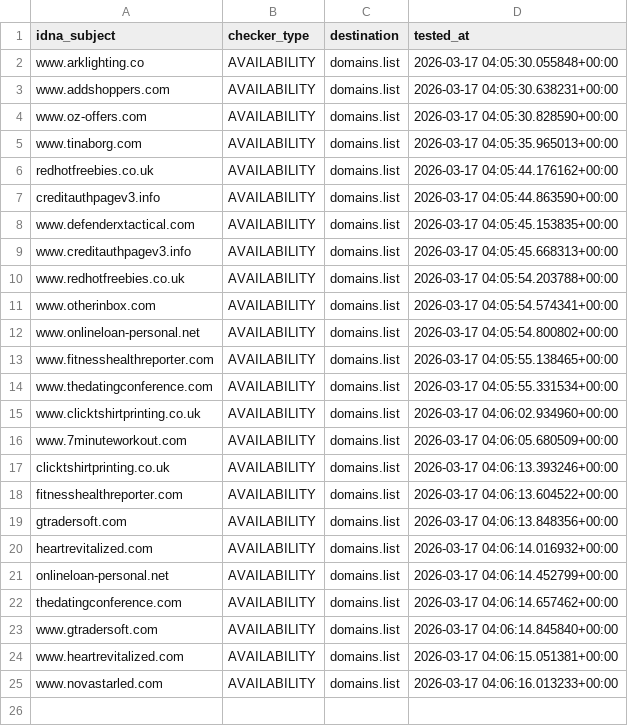
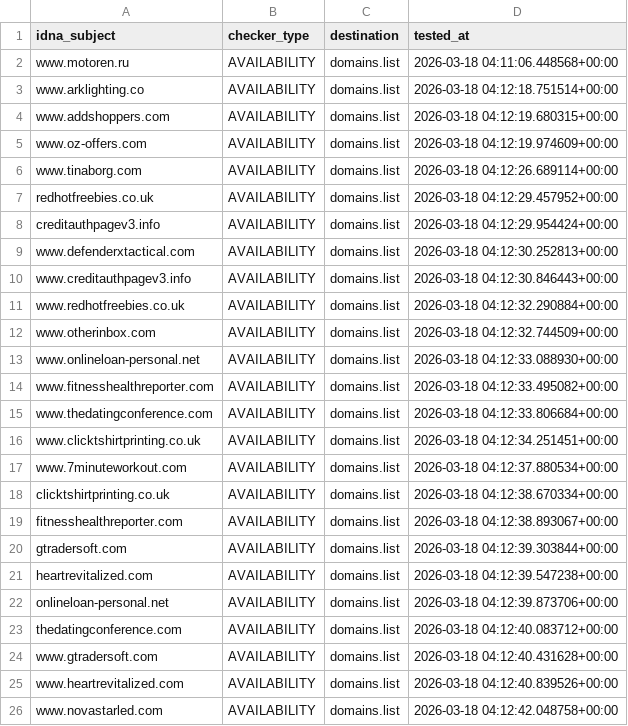
Before and after one commit to Ultimate-Hosts-Blacklist/Add_Spam, a CSV file: .pyfunceble/inactive.csv, drawn as a sheet.

```diff
--- a/.pyfunceble/inactive.csv
+++ b/.pyfunceble/inactive.csv
@@ -1,25 +1,26 @@
 idna_subject,checker_type,destination,tested_at
-www.arklighting.co,AVAILABILITY,domains.list,2026-03-17 04:05:30.055848+00:00
-www.addshoppers.com,AVAILABILITY,domains.list,2026-03-17 04:05:30.638231+00:00
-www.oz-offers.com,AVAILABILITY,domains.list,2026-03-17 04:05:30.828590+00:00
-www.tinaborg.com,AVAILABILITY,domains.list,2026-03-17 04:05:35.965013+00:00
-redhotfreebies.co.uk,AVAILABILITY,domains.list,2026-03-17 04:05:44.176162+00:00
-creditauthpagev3.info,AVAILABILITY,domains.list,2026-03-17 04:05:44.863590+00:00
-www.defenderxtactical.com,AVAILABILITY,domains.list,2026-03-17 04:05:45.153835+00:00
-www.creditauthpagev3.info,AVAILABILITY,domains.list,2026-03-17 04:05:45.668313+00:00
-www.redhotfreebies.co.uk,AVAILABILITY,domains.list,2026-03-17 04:05:54.203788+00:00
-www.otherinbox.com,AVAILABILITY,domains.list,2026-03-17 04:05:54.574341+00:00
-www.onlineloan-personal.net,AVAILABILITY,domains.list,2026-03-17 04:05:54.800802+00:00
-www.fitnesshealthreporter.com,AVAILABILITY,domains.list,2026-03-17 04:05:55.138465+00:00
-www.thedatingconference.com,AVAILABILITY,domains.list,2026-03-17 04:05:55.331534+00:00
-www.clicktshirtprinting.co.uk,AVAILABILITY,domains.list,2026-03-17 04:06:02.934960+00:00
-www.7minuteworkout.com,AVAILABILITY,domains.list,2026-03-17 04:06:05.680509+00:00
-clicktshirtprinting.co.uk,AVAILABILITY,domains.list,2026-03-17 04:06:13.393246+00:00
-fitnesshealthreporter.com,AVAILABILITY,domains.list,2026-03-17 04:06:13.604522+00:00
-gtradersoft.com,AVAILABILITY,domains.list,2026-03-17 04:06:13.848356+00:00
-heartrevitalized.com,AVAILABILITY,domains.list,2026-03-17 04:06:14.016932+00:00
-onlineloan-personal.net,AVAILABILITY,domains.list,2026-03-17 04:06:14.452799+00:00
-thedatingconference.com,AVAILABILITY,domains.list,2026-03-17 04:06:14.657462+00:00
-www.gtradersoft.com,AVAILABILITY,domains.list,2026-03-17 04:06:14.845840+00:00
-www.heartrevitalized.com,AVAILABILITY,domains.list,2026-03-17 04:06:15.051381+00:00
-www.novastarled.com,AVAILABILITY,domains.list,2026-03-17 04:06:16.013233+00:00
+www.motoren.ru,AVAILABILITY,domains.list,2026-03-18 04:11:06.448568+00:00
+www.arklighting.co,AVAILABILITY,domains.list,2026-03-18 04:12:18.751514+00:00
+www.addshoppers.com,AVAILABILITY,domains.list,2026-03-18 04:12:19.680315+00:00
+www.oz-offers.com,AVAILABILITY,domains.list,2026-03-18 04:12:19.974609+00:00
+www.tinaborg.com,AVAILABILITY,domains.list,2026-03-18 04:12:26.689114+00:00
+redhotfreebies.co.uk,AVAILABILITY,domains.list,2026-03-18 04:12:29.457952+00:00
+creditauthpagev3.info,AVAILABILITY,domains.list,2026-03-18 04:12:29.954424+00:00
+www.defenderxtactical.com,AVAILABILITY,domains.list,2026-03-18 04:12:30.252813+00:00
+www.creditauthpagev3.info,AVAILABILITY,domains.list,2026-03-18 04:12:30.846443+00:00
+www.redhotfreebies.co.uk,AVAILABILITY,domains.list,2026-03-18 04:12:32.290884+00:00
+www.otherinbox.com,AVAILABILITY,domains.list,2026-03-18 04:12:32.744509+00:00
+www.onlineloan-personal.net,AVAILABILITY,domains.list,2026-03-18 04:12:33.088930+00:00
+www.fitnesshealthreporter.com,AVAILABILITY,domains.list,2026-03-18 04:12:33.495082+00:00
+www.thedatingconference.com,AVAILABILITY,domains.list,2026-03-18 04:12:33.806684+00:00
+www.clicktshirtprinting.co.uk,AVAILABILITY,domains.list,2026-03-18 04:12:34.251451+00:00
+www.7minuteworkout.com,AVAILABILITY,domains.list,2026-03-18 04:12:37.880534+00:00
+clicktshirtprinting.co.uk,AVAILABILITY,domains.list,2026-03-18 04:12:38.670334+00:00
+fitnesshealthreporter.com,AVAILABILITY,domains.list,2026-03-18 04:12:38.893067+00:00
+gtradersoft.com,AVAILABILITY,domains.list,2026-03-18 04:12:39.303844+00:00
+heartrevitalized.com,AVAILABILITY,domains.list,2026-03-18 04:12:39.547238+00:00
+onlineloan-personal.net,AVAILABILITY,domains.list,2026-03-18 04:12:39.873706+00:00
+thedatingconference.com,AVAILABILITY,domains.list,2026-03-18 04:12:40.083712+00:00
+www.gtradersoft.com,AVAILABILITY,domains.list,2026-03-18 04:12:40.431628+00:00
+www.heartrevitalized.com,AVAILABILITY,domains.list,2026-03-18 04:12:40.839526+00:00
+www.novastarled.com,AVAILABILITY,domains.list,2026-03-18 04:12:42.048758+00:00
```
Also changed, not shown: 16 other files.
